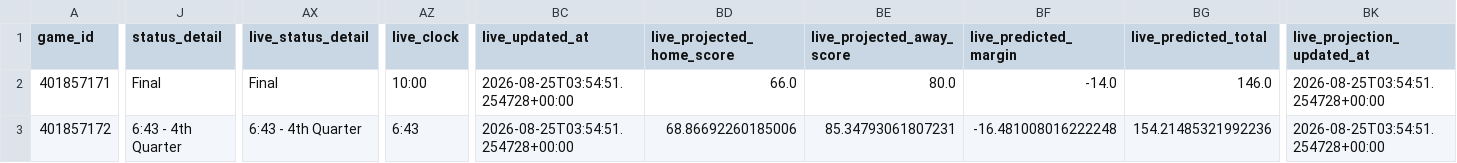
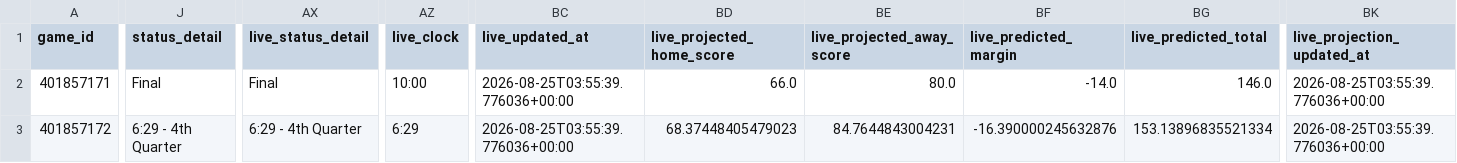
Before and after one commit to mvnathan/wnba-data, a CSV file: predictions/latest.csv, drawn as a sheet; only a part is shown, gaps mark what is left out; the diff covers the shown part only; the diff names each change by its address in the sheet, - before the commit and + after, or states it on an @@ line.

```diff
--- a/predictions/latest.csv
+++ b/predictions/latest.csv
-BC2:BC3 (live_updated_at): 2026-08-25T03:54:51.254728+00:00
+BC2:BC3 (live_updated_at): 2026-08-25T03:55:39.776036+00:00
-BK2:BK3 (live_projection_updated_at): 2026-08-25T03:54:51.254728+00:00
+BK2:BK3 (live_projection_updated_at): 2026-08-25T03:55:39.776036+00:00
-J3 (status_detail): 6:43 - 4th Quarter
+J3 (status_detail): 6:29 - 4th Quarter
-AX3 (live_status_detail): 6:43 - 4th Quarter
+AX3 (live_status_detail): 6:29 - 4th Quarter
-AZ3 (live_clock): 6:43
+AZ3 (live_clock): 6:29
-BD3 (live_projected_home_score): 68.86692260185006
+BD3 (live_projected_home_score): 68.37448405479023
-BE3 (live_projected_away_score): 85.34793061807231
+BE3 (live_projected_away_score): 84.7644843004231
-BF3 (live_predicted_margin): -16.481008016222248
+BF3 (live_predicted_margin): -16.390000245632876
-BG3 (live_predicted_total): 154.21485321992236
+BG3 (live_predicted_total): 153.13896835521334
```
Also changed, not shown: 3 edited cells elsewhere in this file, 8 other files.
